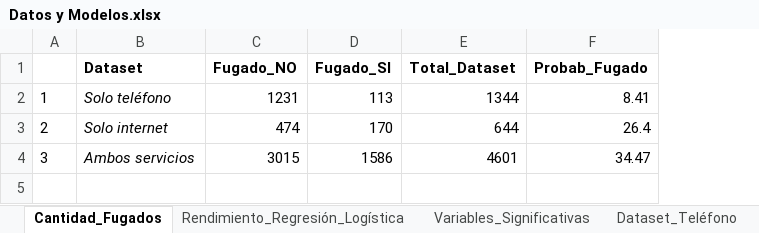
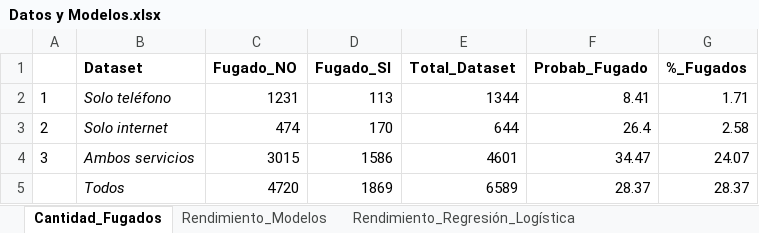
Before and after one commit to NestorPatricio/Diplomado_Big_Data_Data_Science, an Excel workbook: Ciencia de datos y sus aplicaciones/Proyectos/Proyecto 1/Datos y Modelos.xlsx, sheet Cantidad_Fugados, drawn as a sheet; values as stored, in another font and other column widths than the file's, no borders; charts and pictures not drawn; the diff names each change by its address in the sheet, - before the commit and + after, or states it on an @@ line.

```diff
--- a/Ciencia de datos y sus aplicaciones/Proyectos/Proyecto 1/Datos y Modelos.xlsx (sheet Cantidad_Fugados)
+++ b/Ciencia de datos y sus aplicaciones/Proyectos/Proyecto 1/Datos y Modelos.xlsx (sheet Cantidad_Fugados)
+sheet tab: Rendimiento_Modelos
+column G (%_Fugados), rows 2-4: 1.71 | 2.58 | 24.07
+row 5:  | Todos | 4720 | 1869 | 6589 | 28.37 | 28.37
```
Also changed, not shown: sheet Dataset_Ambos_Servicios, sheet Dataset_Internet, sheet Dataset_Teléfono, sheet Variables_Significativas, charts or pictures, 2 other files.
